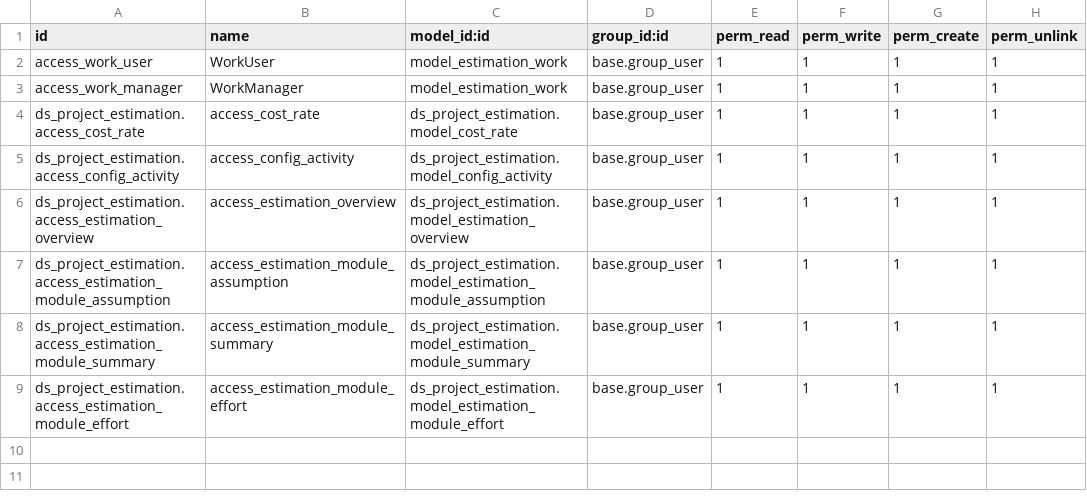
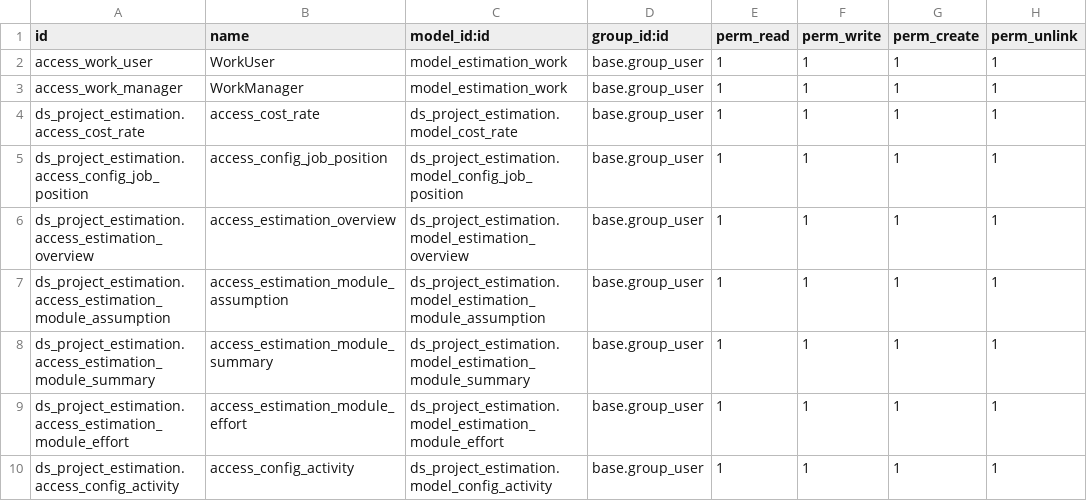
Before and after one commit to Nhat-113/Odoo15-DATN-, a CSV file: custom-addons/ds_project_estimation/security/ir.model.access.csv, drawn as a sheet.

Commit message:
update estimation

```diff
--- a/custom-addons/ds_project_estimation/security/ir.model.access.csv
+++ b/custom-addons/ds_project_estimation/security/ir.model.access.csv
@@ -4,3 +4,3 @@ access_work_manager,WorkManager,model_estimation_work,base.group_user,1,1,1,1
 ds_project_estimation.access_cost_rate,access_cost_rate,ds_project_estimation.model_cost_rate,base.group_user,1,1,1,1
-ds_project_estimation.access_config_activity,access_config_activity,ds_project_estimation.model_config_activity,base.group_user,1,1,1,1
+ds_project_estimation.access_config_job_position,access_config_job_position,ds_project_estimation.model_config_job_position,base.group_user,1,1,1,1
 ds_project_estimation.access_estimation_overview,access_estimation_overview,ds_project_estimation.model_estimation_overview,base.group_user,1,1,1,1
@@ -9 +9,2 @@ ds_project_estimation.access_estimation_module_summary,access_estimation_module_
 ds_project_estimation.access_estimation_module_effort,access_estimation_module_effort,ds_project_estimation.model_estimation_module_effort,base.group_user,1,1,1,1
+ds_project_estimation.access_config_activity,access_config_activity,ds_project_estimation.model_config_activity,base.group_user,1,1,1,1
```
Also changed, not shown: 12 other files.
